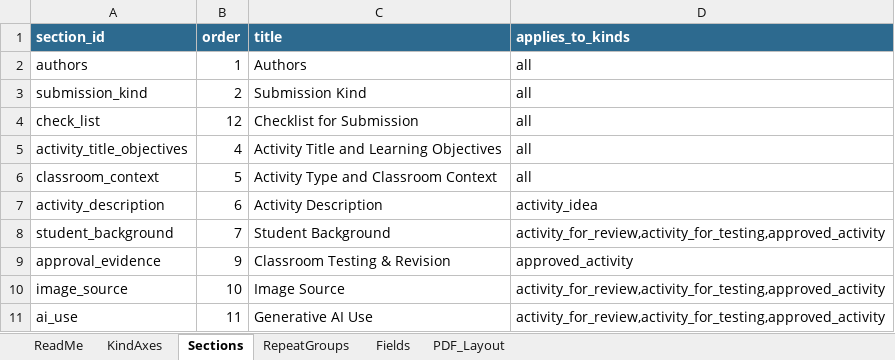
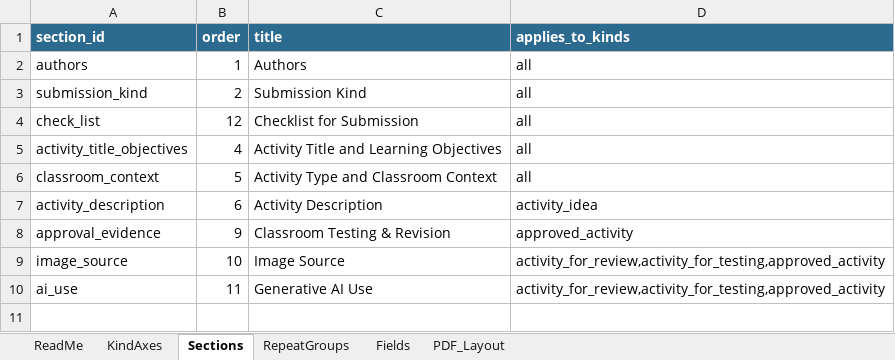
Before and after one commit to sgarrettroe/pac-submission-form, an Excel workbook: structure.xlsx, sheet Sections, drawn as a sheet; values as stored, in another font and other column widths than the file's, no borders; the diff names each change by its address in the sheet, - before the commit and + after, or states it on an @@ line.

```diff
--- a/structure.xlsx (sheet Sections)
+++ b/structure.xlsx (sheet Sections)
-row 8: student_background | 7 | Student Background | activity_for_review,activity_for_testing,approved_activity
```
Also changed, not shown: sheet Fields, 1 other file.
